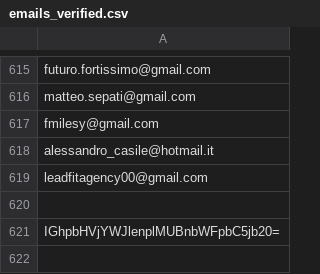
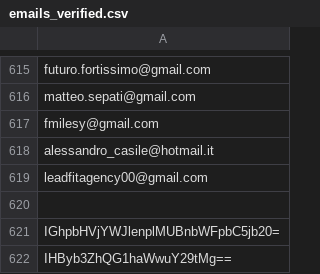
Before and after one commit to futurofortissimo/futurofortissimo.github.io, a CSV file: index_files/emails_verified.csv, drawn as a sheet; only a part is shown, gaps mark what is left out; the diff names each change by its address in the sheet, - before the commit and + after, or states it on an @@ line.

Commit message:
Updated from Discord!

```diff
--- a/index_files/emails_verified.csv
+++ b/index_files/emails_verified.csv
+row 622: IHByb3ZhQG1haWwuY29tMg==
```
